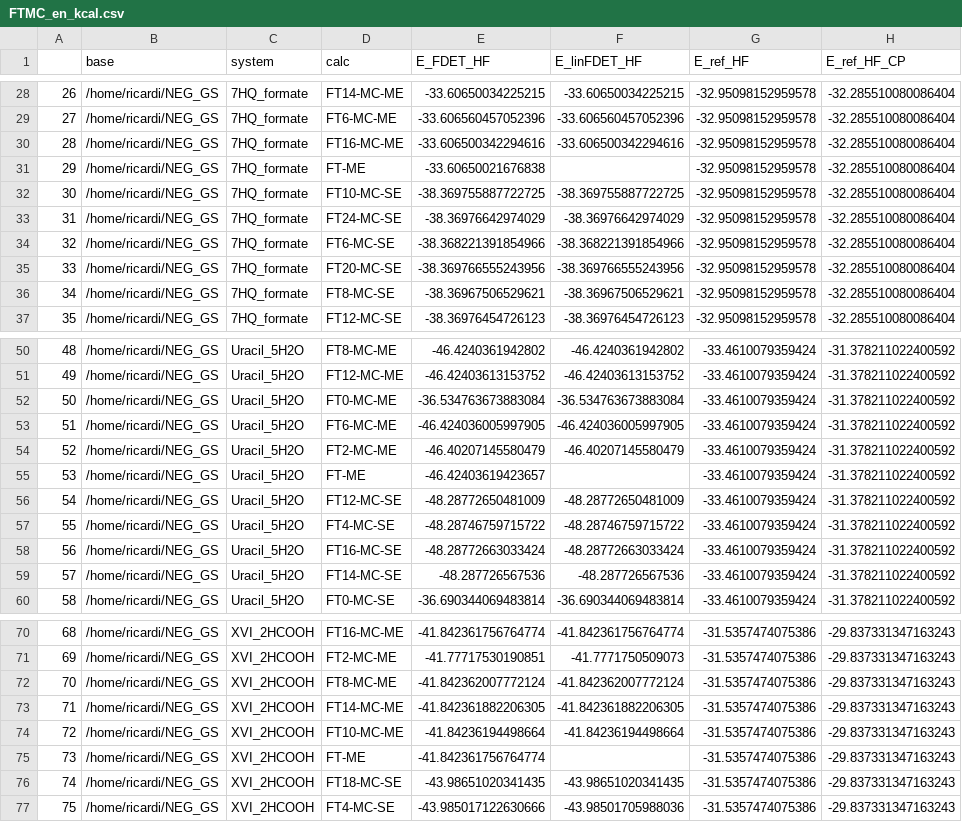
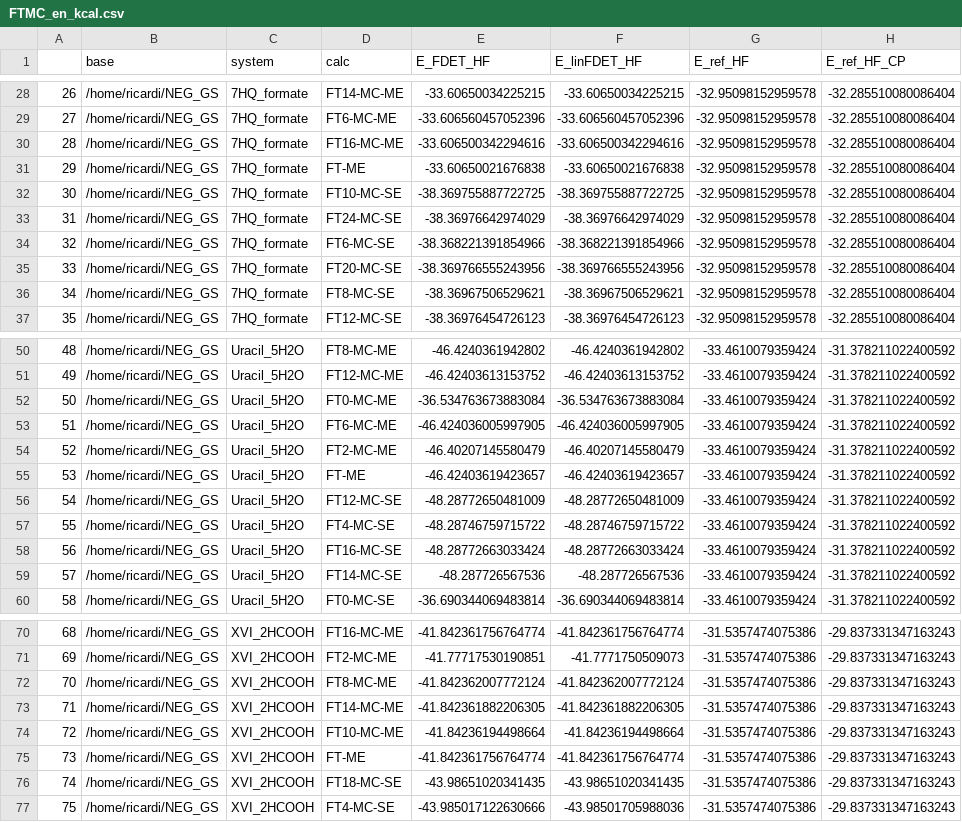
Before and after one commit to NicoRicardi/GS_analysis, a CSV file: FTMC_en_kcal.csv, drawn as a sheet; only a part is shown, gaps mark what is left out; the diff covers the shown part only; the diff names each change by its address in the sheet, - before the commit and + after, or states it on an @@ line.

```diff
--- a/FTMC_en_kcal.csv
+++ b/FTMC_en_kcal.csv
-F31 (E_linFDET_HF): (empty)
+F31 (E_linFDET_HF): -33.60650021676838
-F55 (E_linFDET_HF): (empty)
+F55 (E_linFDET_HF): -46.42403619423657
-F75 (E_linFDET_HF): (empty)
+F75 (E_linFDET_HF): -41.842361756764774
```
Also changed, not shown: 9 edited cells elsewhere in this file, FTMC_en.csv, FT_en.csv, 11 other files.
